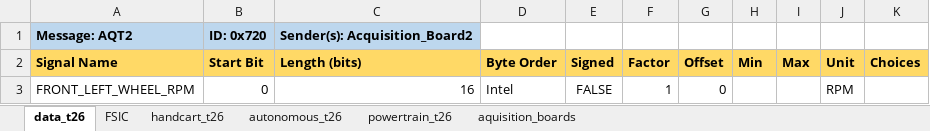
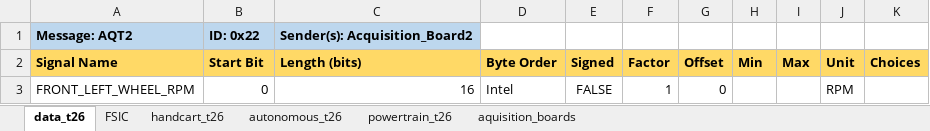
Before and after one commit to FSLART/T26_DBC, an Excel workbook: dbc_signals.xlsx, sheet data_t26, drawn as a sheet; only a part is shown; values as stored, in another font and other column widths than the file's, no borders; the diff names each change by its address in the sheet, - before the commit and + after, or states it on an @@ line.

```diff
--- a/dbc_signals.xlsx (sheet data_t26)
+++ b/dbc_signals.xlsx (sheet data_t26)
-B1: ID: 0x720
+B1: ID: 0x22
```
